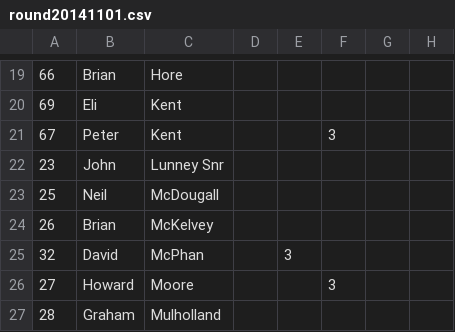
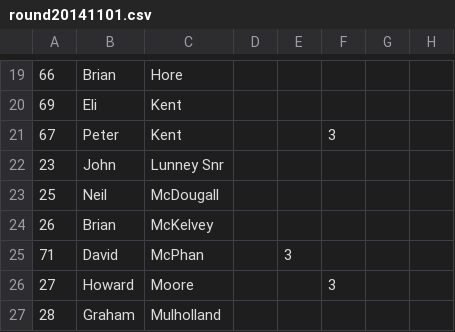
Before and after one commit to keithpitty/skinners2, a CSV file: db/input_data/round20141101.csv, drawn as a sheet; only a part is shown, gaps mark what is left out; the diff names each change by its address in the sheet, - before the commit and + after, or states it on an @@ line.

Commit message:
Fix error in input data

```diff
--- a/db/input_data/round20141101.csv
+++ b/db/input_data/round20141101.csv
-A25: 32
+A25: 71
```
Also changed, not shown: db/input_data/round20141115.csv, db/input_data/round20141122.csv, 9 other files.
